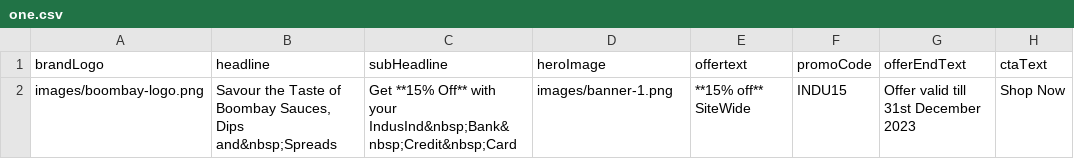
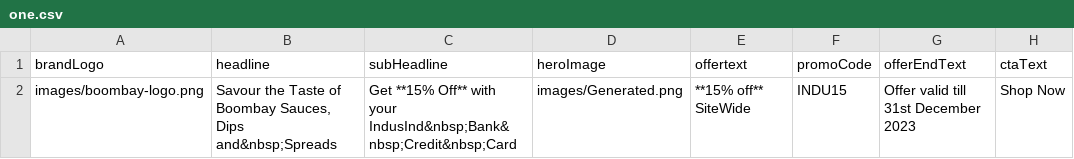
Before and after one commit to baba-hyperface/IBLOffersHTMLGeneration, a CSV file: IBLOffersHtmlGenerator/1,13,14Boombay-emailer-html/one.csv, drawn as a sheet; only a part is shown; the diff names each change by its address in the sheet, - before the commit and + after, or states it on an @@ line.

```diff
--- a/IBLOffersHtmlGenerator/1,13,14Boombay-emailer-html/one.csv
+++ b/IBLOffersHtmlGenerator/1,13,14Boombay-emailer-html/one.csv
-D2 (heroImage): images/banner-1.png
+D2 (heroImage): images/Generated.png
```
Also changed, not shown: 5 other files.
